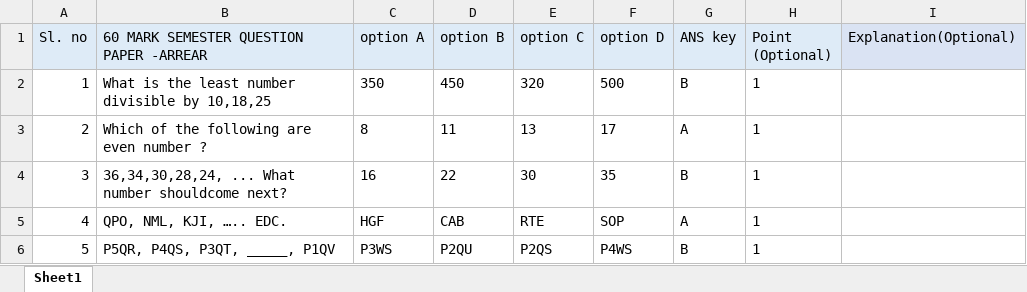
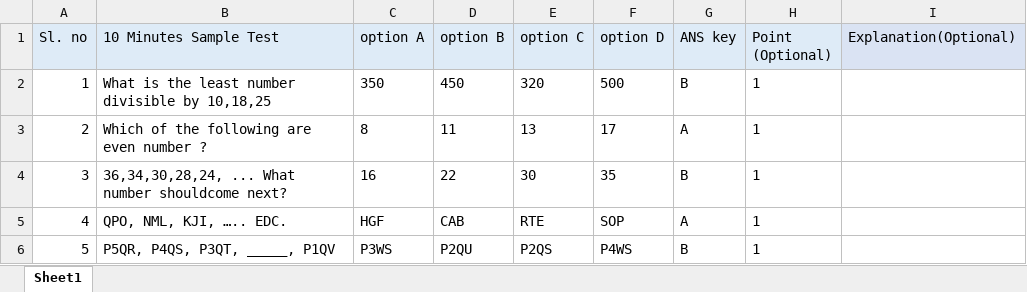
Before and after one commit to premananth-c/enrich-skills, an Excel workbook: docs/test-template.xlsx, sheet Sheet1, drawn as a sheet; values as stored, in another font and other column widths than the file's, no borders; the diff names each change by its address in the sheet, - before the commit and + after, or states it on an @@ line.

```diff
--- a/docs/test-template.xlsx (sheet Sheet1)
+++ b/docs/test-template.xlsx (sheet Sheet1)
-B1: 60 MARK SEMESTER QUESTION PAPER -ARREAR
+B1: 10 Minutes Sample Test
```
Also changed, not shown: 11 other files.
